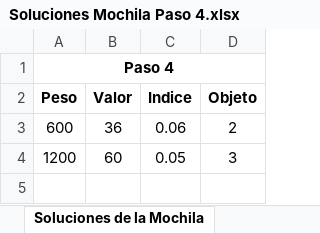
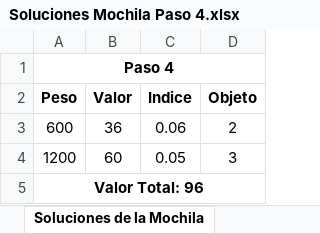
Before and after one commit to fraancosan/problemaMochila, an Excel workbook: resultados/Soluciones Mochila Paso 4.xlsx, sheet Soluciones de la Mochila, drawn as a sheet; values as stored, in another font and other column widths than the file's, no borders; the diff names each change by its address in the sheet, - before the commit and + after, or states it on an @@ line.

```diff
--- a/resultados/Soluciones Mochila Paso 4.xlsx (sheet Soluciones de la Mochila)
+++ b/resultados/Soluciones Mochila Paso 4.xlsx (sheet Soluciones de la Mochila)
+row 5: Valor Total: 96
```
Also changed, not shown: resultados/Soluciones Mochila Paso 1.xlsx, resultados/Soluciones Mochila Paso 2.xlsx, 2 other files.
